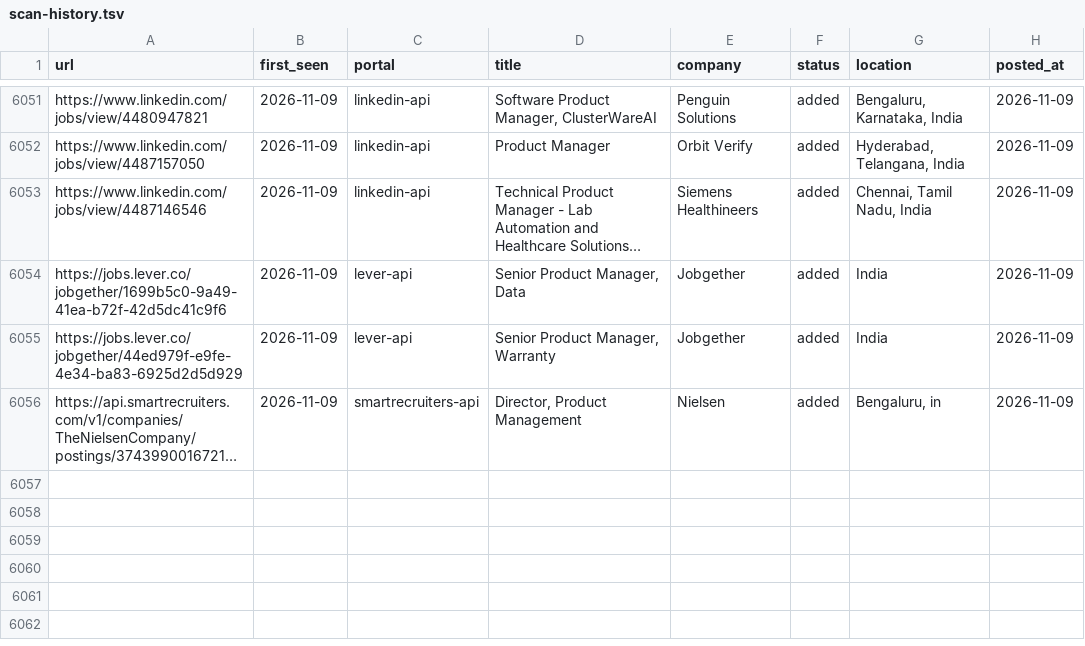
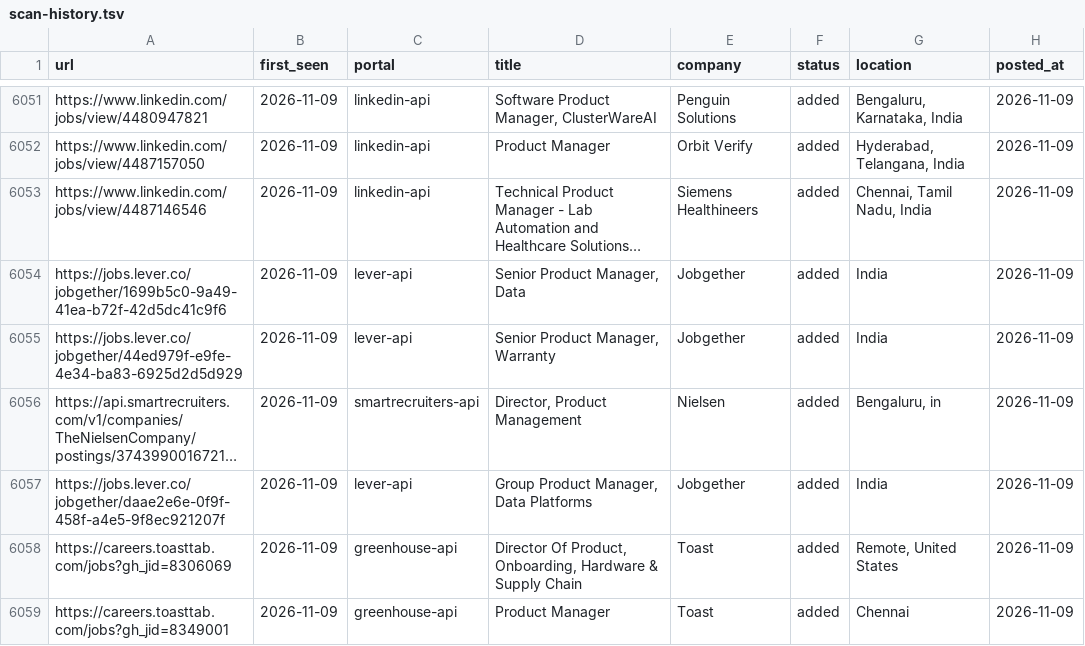
Before and after one commit to Meher1712/career-ops, a TSV file: data/scan-history.tsv, drawn as a sheet; only a part is shown, gaps mark what is left out; long unchanged cells end in …; the diff names each change by its address in the sheet, - before the commit and + after, or states it on an @@ line.

Commit message:
scan: 2026-11-09 — 3 new jobs

```diff
--- a/data/scan-history.tsv
+++ b/data/scan-history.tsv
+row 6057: https://jobs.lever.co/jobgether/daae2e6e-0f9f-458f-a4e5-9f8ec921207f | 2026-11-09 | lever-api | Group Product Manager, Data Platforms | Jobgether | added | India | 2026-11-09
+row 6058: https://careers.toasttab.com/jobs?gh_jid=8306069 | 2026-11-09 | greenhouse-api | Director Of Product, Onboarding, Hardware & Supply Chain | Toast | added | Remote, United States | 2026-11-09
+row 6059: https://careers.toasttab.com/jobs?gh_jid=8349001 | 2026-11-09 | greenhouse-api | Product Manager | Toast | added | Chennai | 2026-11-09
```
Also changed, not shown: 1 other file.
